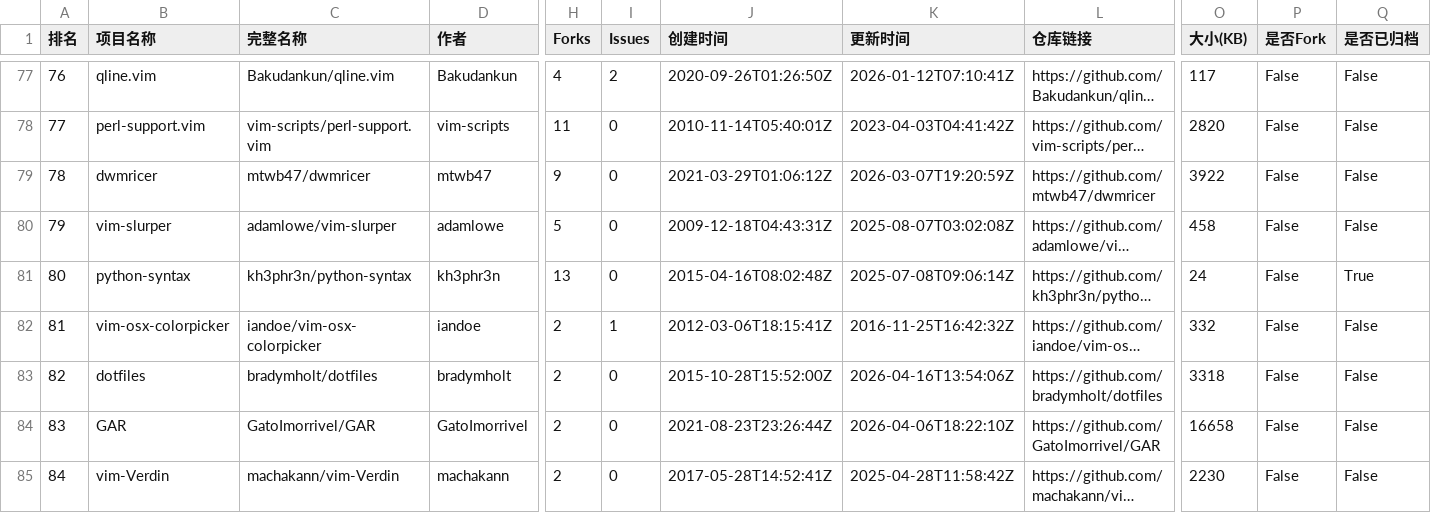
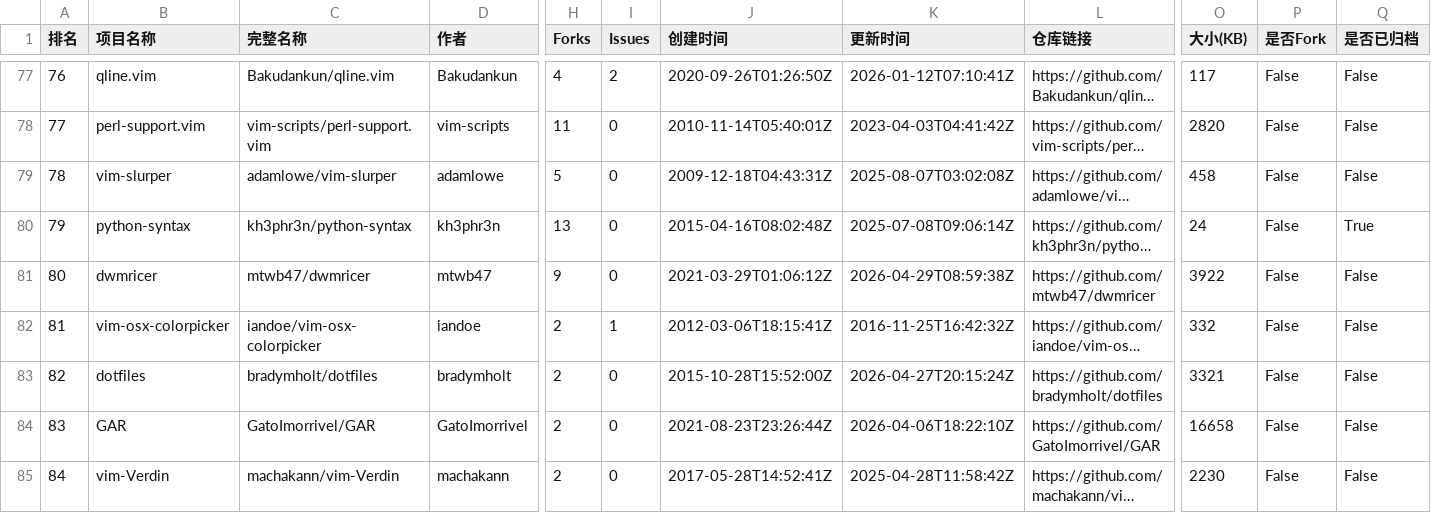
Before and after one commit to aimkick/githubrank, a CSV file: data/Vim script_排名.csv, drawn as a sheet; only a part is shown, gaps mark what is left out; long unchanged cells end in …; removed rows and columns are numbered as before the commit, all else as after; rows hold the shown columns only; the diff covers the shown part only; the diff names each change by its address in the sheet, - before the commit and + after, or states it on an @@ line.

```diff
--- a/data/Vim script_排名.csv
+++ b/data/Vim script_排名.csv
@@ column A (排名) renumbered between rows 21 and 100 @@
-row 79: 78 | dwmricer | mtwb47/dwmricer | mtwb47 | 9 | 0 | 2021-03-29T01:06:12Z | 2026-03-07T19:20:59Z | https://github.com/mtwb47/dwmricer | 3922 | False | False
+row 81: 80 | dwmricer | mtwb47/dwmricer | mtwb47 | 9 | 0 | 2021-03-29T01:06:12Z | 2026-04-29T08:59:38Z | https://github.com/mtwb47/dwmricer | 3922 | False | False
-K83 (更新时间): 2026-04-16T13:54:06Z
+K83 (更新时间): 2026-04-27T20:15:24Z
-O83 (大小(KB)): 3318
+O83 (大小(KB)): 3321
```
Also changed, not shown: 2 added rows, 2 removed rows and 37 edited cells elsewhere in this file, data/Julia_排名.csv, data/总体-Forks_排名.csv, 6 other files.
